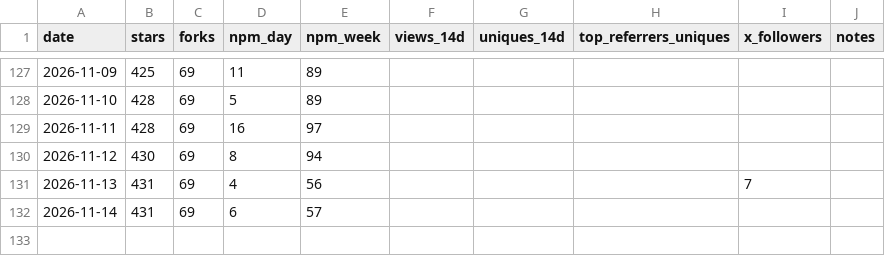
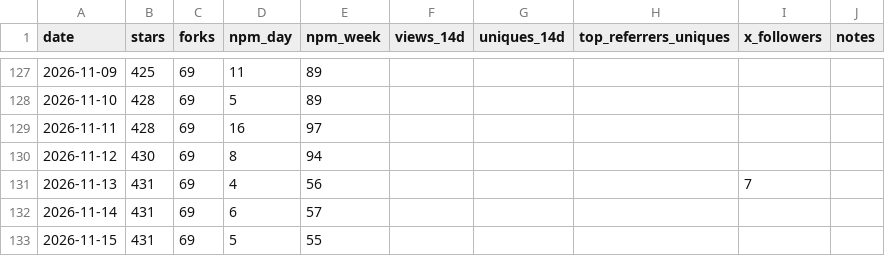
Before and after one commit to raysonmeng/agent-bridge, a CSV file: metrics.csv, drawn as a sheet; only a part is shown, gaps mark what is left out.

```diff
--- a/metrics.csv
+++ b/metrics.csv
@@ -132 +132,2 @@ date,stars,forks,npm_day,npm_week,views_14d,uniques_14d,top_referrers_uniques,x_
 2026-11-14,431,69,6,57,,,"",,
+2026-11-15,431,69,5,55,,,"",,
```
Also changed, not shown: 1 other file.
